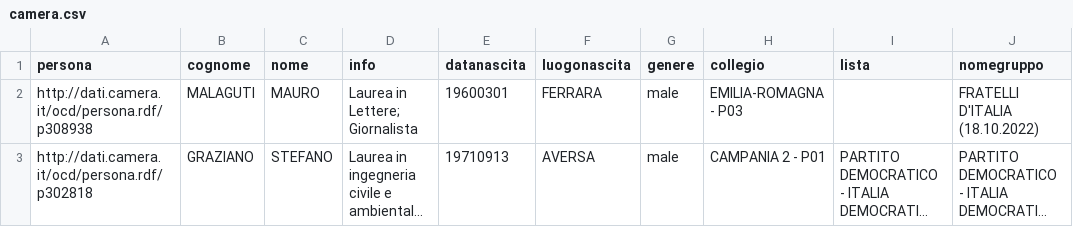
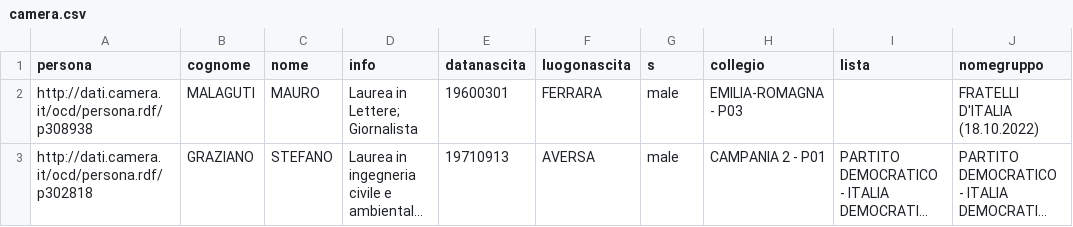
Before and after one commit to ondata/sesso-e-potere, a CSV file: dati/2025/rawdata/camera.csv, drawn as a sheet; only a part is shown; long unchanged cells end in …; the diff names each change by its address in the sheet, - before the commit and + after, or states it on an @@ line.

Commit message:
normalizzato nome

```diff
--- a/dati/2025/rawdata/camera.csv
+++ b/dati/2025/rawdata/camera.csv
-G1: genere
+G1: s
```
Also changed, not shown: 1 other file.
